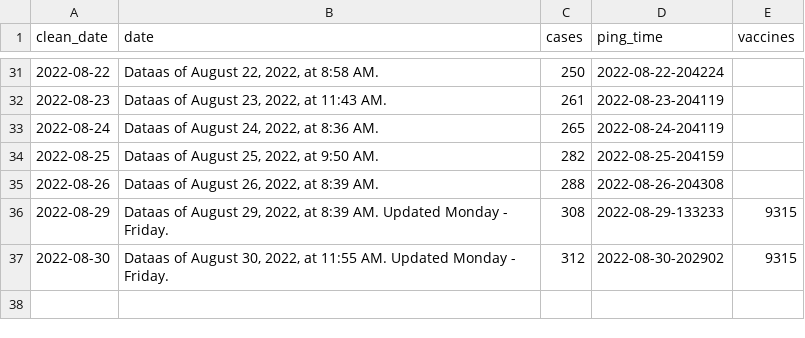
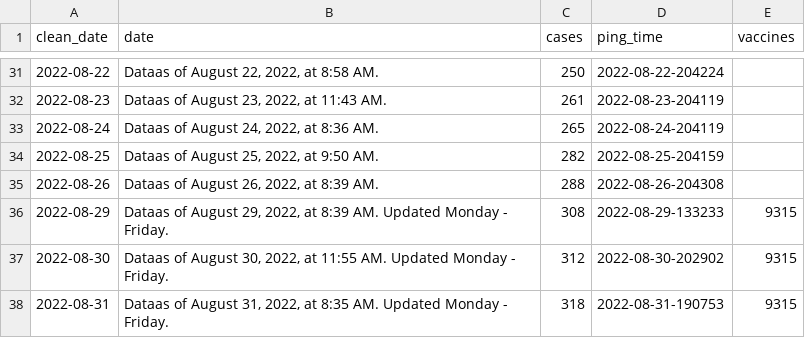
Before and after one commit to wf-id/nc-mpx, a CSV file: data/mpx.csv, drawn as a sheet; only a part is shown, gaps mark what is left out; the diff names each change by its address in the sheet, - before the commit and + after, or states it on an @@ line.

```diff
--- a/data/mpx.csv
+++ b/data/mpx.csv
+row 38: 2022-08-31 | Dataas of August 31, 2022, at 8:35 AM. Updated Monday - Friday. | 318 | 2022-08-31-190753 | 9315
```
Also changed, not shown: 14 other files.
